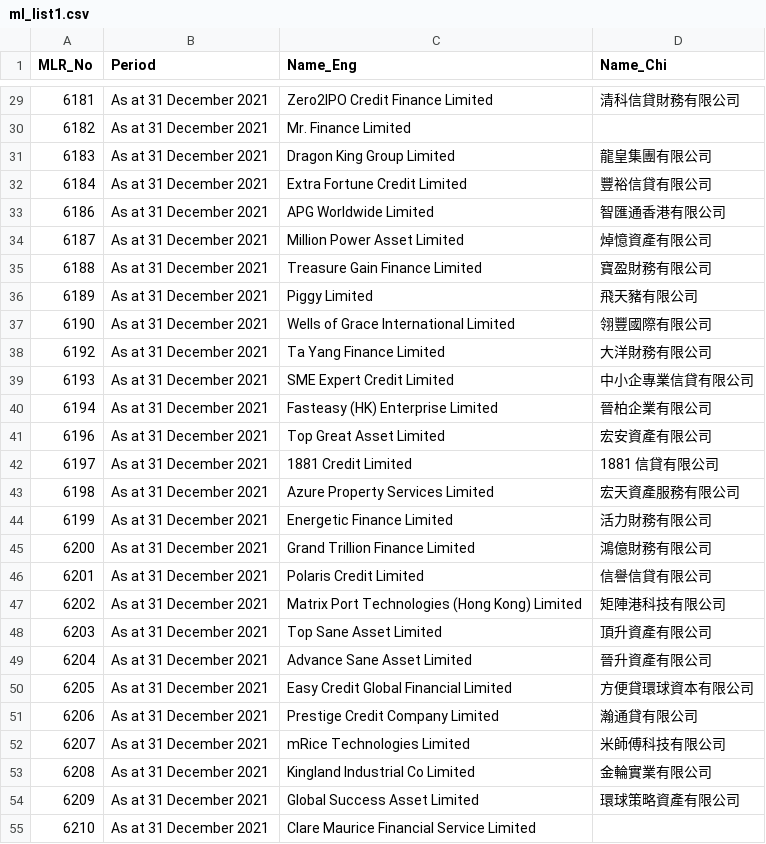
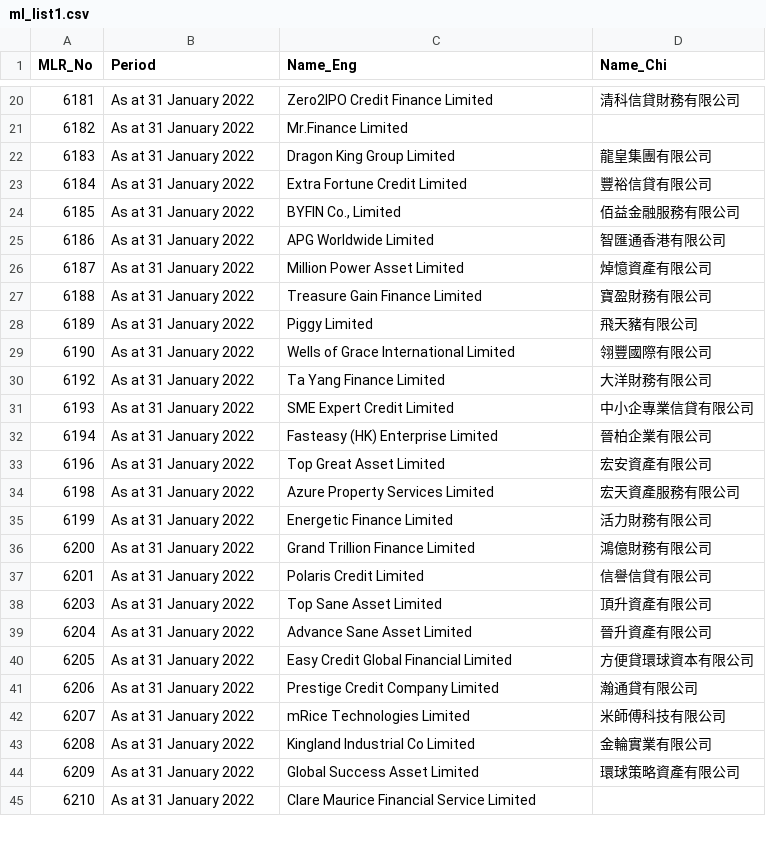
Before and after one commit to gfrmin/crhkextracsvs, a CSV file: ml_list1.csv, drawn as a sheet; only a part is shown, gaps mark what is left out; the diff covers the shown part only.

```diff
--- a/ml_list1.csv
+++ b/ml_list1.csv
@@ -29,27 +20,26 @@
-6181,As at 31 December 2021,Zero2IPO Credit Finance Limited,清科信貸財務有限公司
-6182,As at 31 December 2021,Mr. Finance Limited,
-6183,As at 31 December 2021,Dragon King Group Limited,龍皇集團有限公司
-6184,As at 31 December 2021,Extra Fortune Credit Limited,豐裕信貸有限公司
-6186,As at 31 December 2021,APG Worldwide Limited,智匯通香港有限公司
-6187,As at 31 December 2021,Million Power Asset Limited,焯憶資產有限公司
-6188,As at 31 December 2021,Treasure Gain Finance Limited,寶盈財務有限公司
-6189,As at 31 December 2021,Piggy Limited,飛天豬有限公司
-6190,As at 31 December 2021,Wells of Grace International Limited,翎豐國際有限公司
-6192,As at 31 December 2021,Ta Yang Finance Limited,大洋財務有限公司
-6193,As at 31 December 2021,SME Expert Credit Limited,中小企專業信貸有限公司
-6194,As at 31 December 2021,Fasteasy (HK) Enterprise Limited,晉柏企業有限公司
-6196,As at 31 December 2021,Top Great Asset Limited,宏安資產有限公司
-6197,As at 31 December 2021,1881 Credit Limited,1881 信貸有限公司
-6198,As at 31 December 2021,Azure Property Services Limited,宏天資產服務有限公司
-6199,As at 31 December 2021,Energetic Finance Limited,活力財務有限公司
-6200,As at 31 December 2021,Grand Trillion Finance Limited,鴻億財務有限公司
-6201,As at 31 December 2021,Polaris Credit Limited,信譽信貸有限公司
-6202,As at 31 December 2021,Matrix Port Technologies (Hong Kong) Limited,矩陣港科技有限公司
-6203,As at 31 December 2021,Top Sane Asset Limited,頂升資產有限公司
-6204,As at 31 December 2021,Advance Sane Asset Limited,晉升資產有限公司
-6205,As at 31 December 2021,Easy Credit Global Financial Limited,方便貸環球資本有限公司
-6206,As at 31 December 2021,Prestige Credit Company Limited,瀚通貸有限公司
-6207,As at 31 December 2021,mRice Technologies Limited,米師傅科技有限公司
-6208,As at 31 December 2021,Kingland Industrial Co Limited,金輪實業有限公司
-6209,As at 31 December 2021,Global Success Asset Limited,環球策略資產有限公司
-6210,As at 31 December 2021,Clare Maurice Financial Service Limited,
+6181,As at 31 January 2022,Zero2IPO Credit Finance Limited,清科信貸財務有限公司
+6182,As at 31 January 2022,Mr.Finance Limited,
+6183,As at 31 January 2022,Dragon King Group Limited,龍皇集團有限公司
+6184,As at 31 January 2022,Extra Fortune Credit Limited,豐裕信貸有限公司
+6185,As at 31 January 2022,"BYFIN Co., Limited",佰益金融服務有限公司
+6186,As at 31 January 2022,APG Worldwide Limited,智匯通香港有限公司
+6187,As at 31 January 2022,Million Power Asset Limited,焯憶資產有限公司
+6188,As at 31 January 2022,Treasure Gain Finance Limited,寶盈財務有限公司
+6189,As at 31 January 2022,Piggy Limited,飛天豬有限公司
+6190,As at 31 January 2022,Wells of Grace International Limited,翎豐國際有限公司
+6192,As at 31 January 2022,Ta Yang Finance Limited,大洋財務有限公司
+6193,As at 31 January 2022,SME Expert Credit Limited,中小企專業信貸有限公司
+6194,As at 31 January 2022,Fasteasy (HK) Enterprise Limited,晉柏企業有限公司
+6196,As at 31 January 2022,Top Great Asset Limited,宏安資產有限公司
+6198,As at 31 January 2022,Azure Property Services Limited,宏天資產服務有限公司
+6199,As at 31 January 2022,Energetic Finance Limited,活力財務有限公司
+6200,As at 31 January 2022,Grand Trillion Finance Limited,鴻億財務有限公司
+6201,As at 31 January 2022,Polaris Credit Limited,信譽信貸有限公司
+6203,As at 31 January 2022,Top Sane Asset Limited,頂升資產有限公司
+6204,As at 31 January 2022,Advance Sane Asset Limited,晉升資產有限公司
+6205,As at 31 January 2022,Easy Credit Global Financial Limited,方便貸環球資本有限公司
+6206,As at 31 January 2022,Prestige Credit Company Limited,瀚通貸有限公司
+6207,As at 31 January 2022,mRice Technologies Limited,米師傅科技有限公司
+6208,As at 31 January 2022,Kingland Industrial Co Limited,金輪實業有限公司
+6209,As at 31 January 2022,Global Success Asset Limited,環球策略資產有限公司
+6210,As at 31 January 2022,Clare Maurice Financial Service Limited,
```
Also changed, not shown: 18 added rows, 10 removed rows and 35 edited cells elsewhere in this file, ml_licensees.csv, ml_list2.csv, 3 other files.
